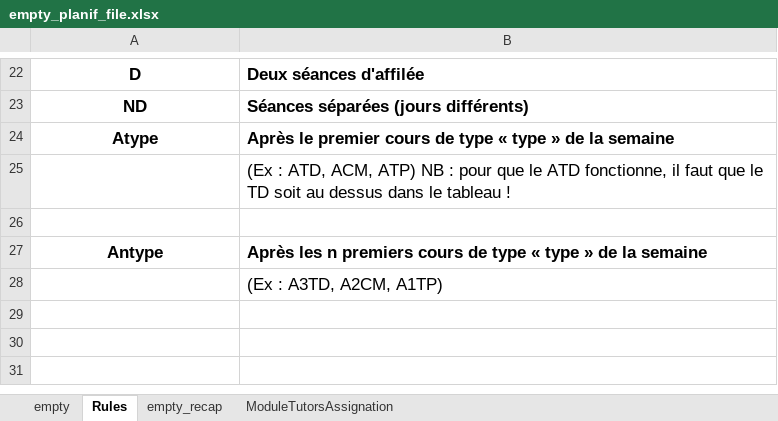
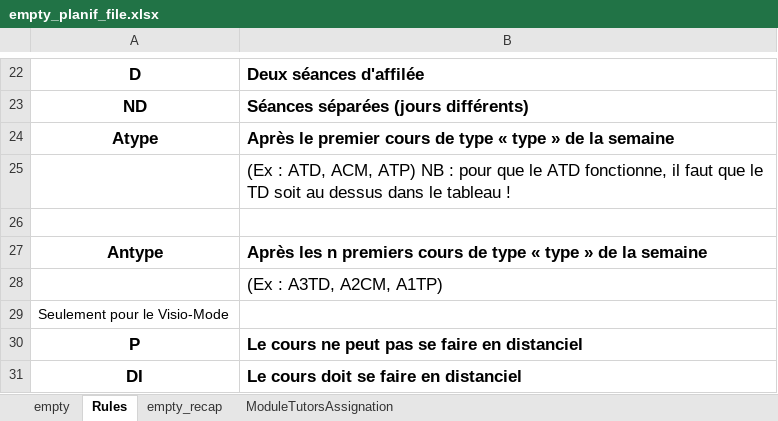
Before and after one commit to dlastes/edt, an Excel workbook: FlOpEDT/media/configuration/empty_planif_file.xlsx, sheet Rules, drawn as a sheet; only a part is shown, gaps mark what is left out; values as stored, in another font and other column widths than the file's, no borders; the diff names each change by its address in the sheet, - before the commit and + after, or states it on an @@ line.

Commit message:
visio remarks in planif_file

```diff
--- a/FlOpEDT/media/configuration/empty_planif_file.xlsx (sheet Rules)
+++ b/FlOpEDT/media/configuration/empty_planif_file.xlsx (sheet Rules)
+row 29: Seulement pour le Visio-Mode
+row 30: P | Le cours ne peut pas se faire en distanciel
+row 31: DI | Le cours doit se faire en distanciel
```
